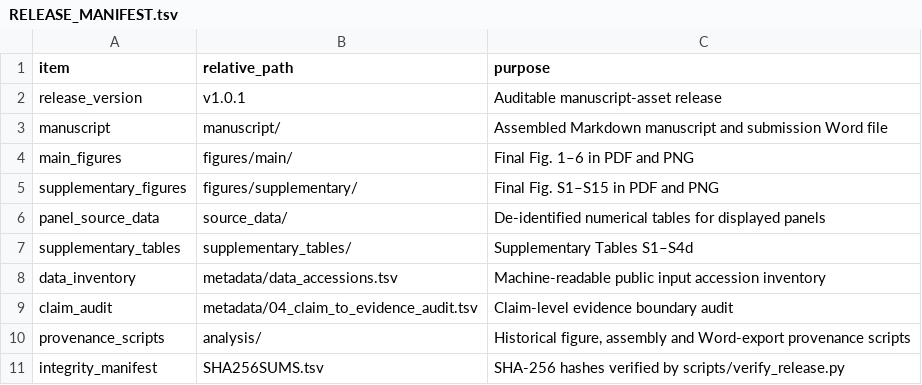
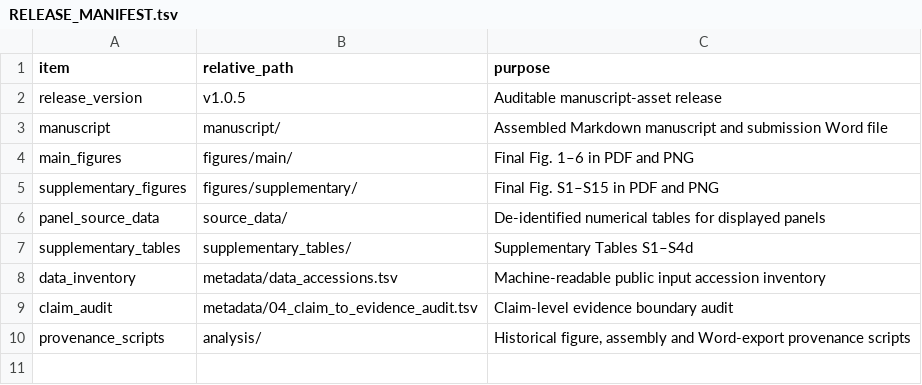
Before and after one commit to zbwcc00/icca-vm-associated-epithelial-programme, a TSV file: RELEASE_MANIFEST.tsv, drawn as a sheet.

Commit message:
Release v1.0.5 with updated manuscript title

```diff
--- a/RELEASE_MANIFEST.tsv
+++ b/RELEASE_MANIFEST.tsv
@@ -1,3 +1,3 @@
 item	relative_path	purpose
-release_version	v1.0.1	Auditable manuscript-asset release
+release_version	v1.0.5	Auditable manuscript-asset release
 manuscript	manuscript/	Assembled Markdown manuscript and submission Word file
@@ -10,2 +10 @@ claim_audit	metadata/04_claim_to_evidence_audit.tsv	Claim-level evidence boundar
 provenance_scripts	analysis/	Historical figure, assembly and Word-export provenance scripts
-integrity_manifest	SHA256SUMS.tsv	SHA-256 hashes verified by scripts/verify_release.py
```
Also changed, not shown: 8 other files.
